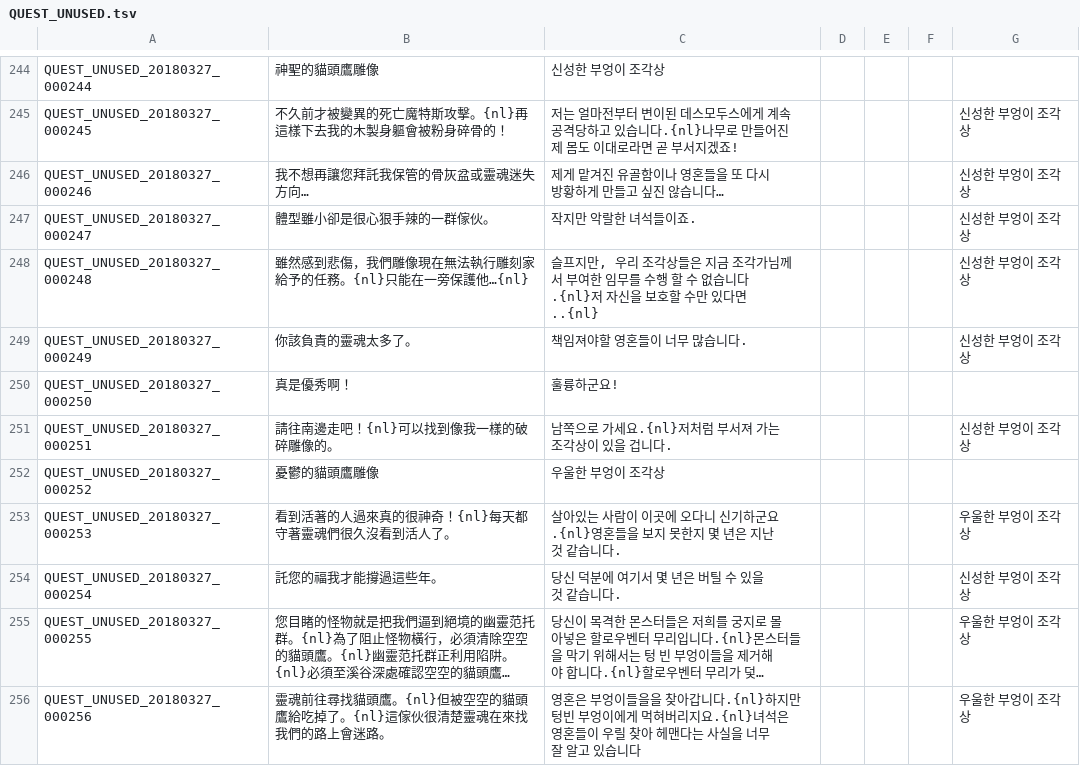
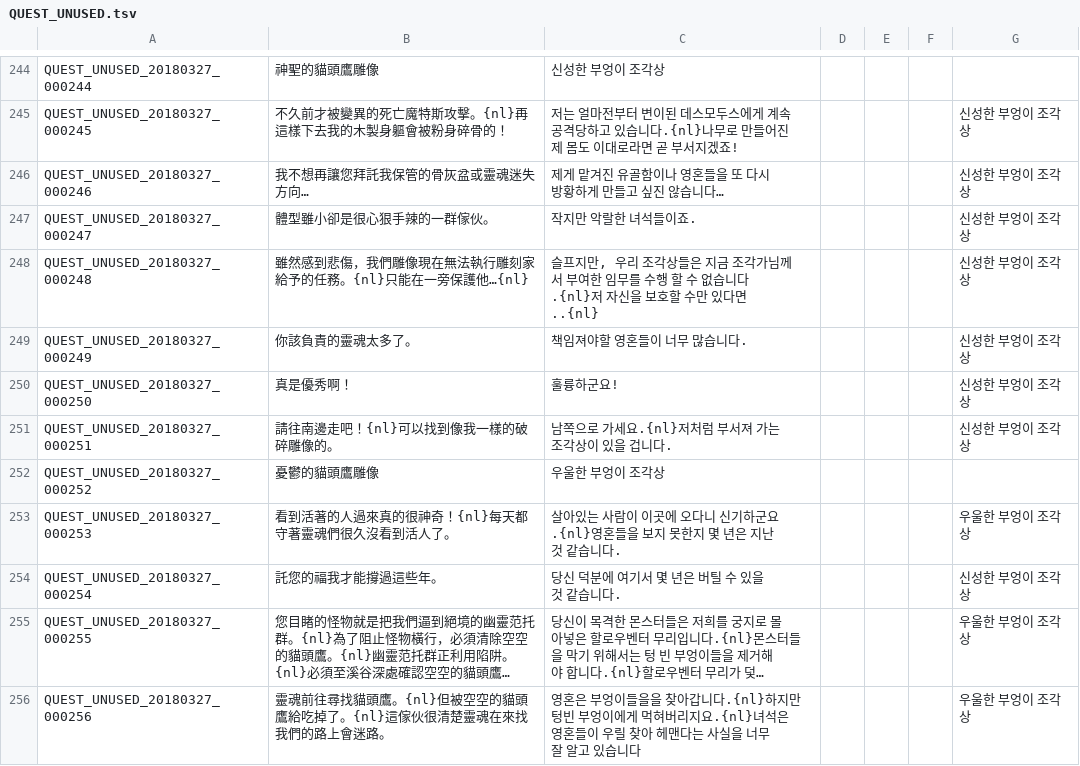
Before and after one commit to hiiwave/Tos-Translater, a TSV file: data/lang-tw/QUEST_UNUSED.tsv, drawn as a sheet; only a part is shown, gaps mark what is left out; long unchanged cells end in ….

```diff
--- a/data/lang-tw/QUEST_UNUSED.tsv
+++ b/data/lang-tw/QUEST_UNUSED.tsv
@@ -249,3 +249,3 @@ QUEST_UNUSED_20180327_000248	雖然感到悲傷，我們雕像現在無法執行
 QUEST_UNUSED_20180327_000249	你該負責的靈魂太多了。	책임져야할 영혼들이 너무 많습니다.				신성한 부엉이 조각상
-QUEST_UNUSED_20180327_000250	真是優秀啊！	훌륭하군요!				
+QUEST_UNUSED_20180327_000250	真是優秀啊！	훌륭하군요!				신성한 부엉이 조각상
 QUEST_UNUSED_20180327_000251	請往南邊走吧！{nl}可以找到像我一樣的破碎雕像的。	남쪽으로 가세요.{nl}저처럼 부서져 가는 조각상이 있을 겁니다.				신성한 부엉이 조각상
```
Also changed, not shown: data/lang-en/QUEST_JOBSTEP.tsv, data/lang-en/QUEST_UNUSED.tsv, 19 other files.
